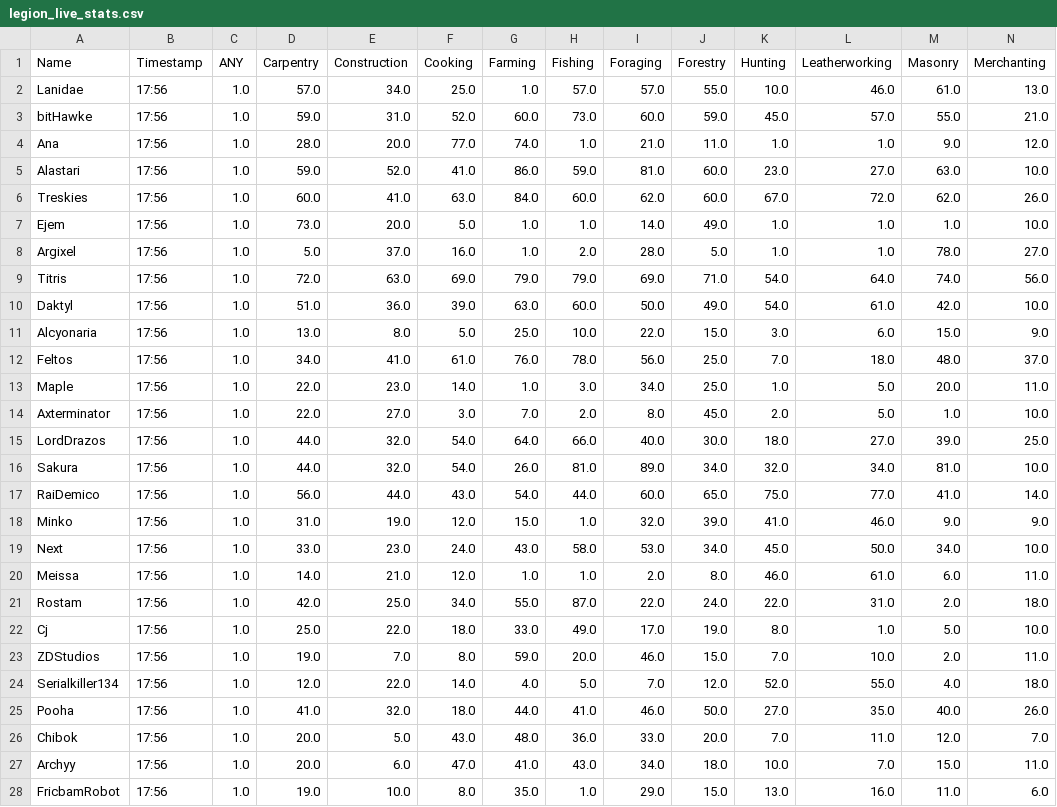
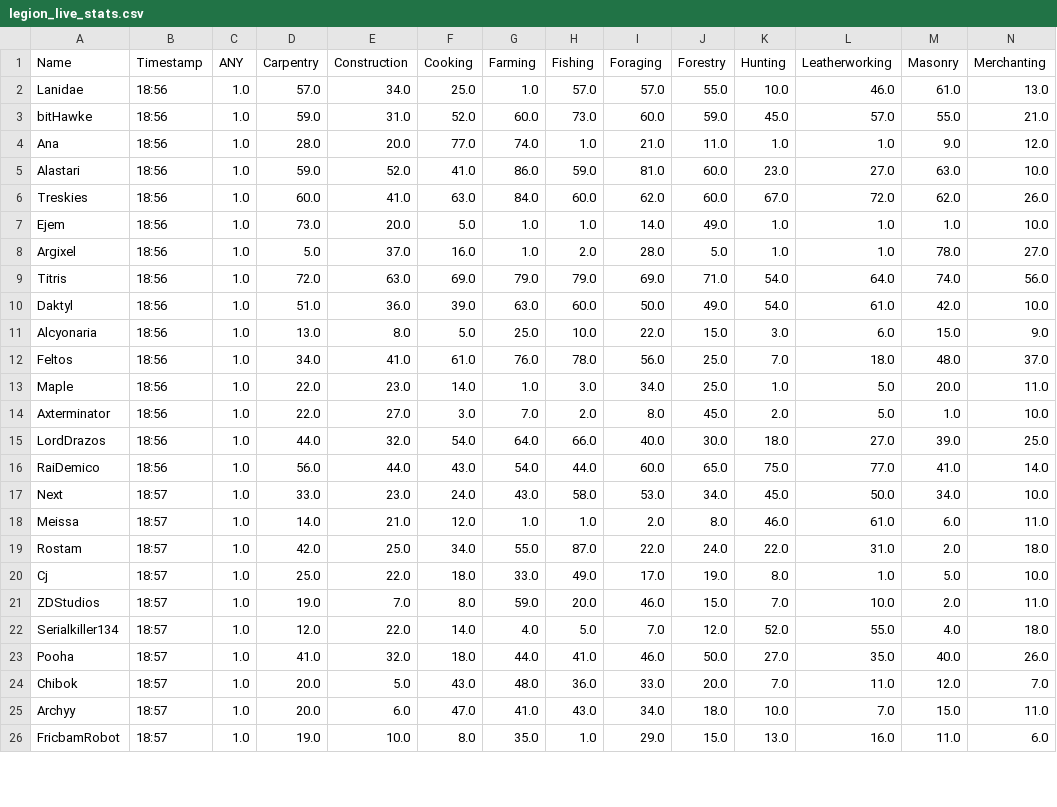
Before and after one commit to Ejem0724/Ejem0724.github.io, a CSV file: legion_live_stats.csv, drawn as a sheet; only a part is shown; removed rows and columns are numbered as before the commit, all else as after; rows hold the shown columns only; the diff covers the shown part only; the diff names each change by its address in the sheet, - before the commit and + after, or states it on an @@ line.

```diff
--- a/legion_live_stats.csv
+++ b/legion_live_stats.csv
-B2:B15 (Timestamp): 17:56
+B2:B15 (Timestamp): 18:56
-row 16: Sakura | 17:56 | 1.0 | 44.0 | 32.0 | 54.0 | 26.0 | 81.0 | 89.0 | 34.0 | 32.0 | 34.0 | 81.0 | 10.0
-B16 (Timestamp): 17:56
+B16 (Timestamp): 18:56
-row 18: Minko | 17:56 | 1.0 | 31.0 | 19.0 | 12.0 | 15.0 | 1.0 | 32.0 | 39.0 | 41.0 | 46.0 | 9.0 | 9.0
-B17:B26 (Timestamp): 17:56
+B17:B26 (Timestamp): 18:57
```
Also changed, not shown: 1 added row and 111 edited cells elsewhere in this file, 1 other file.
